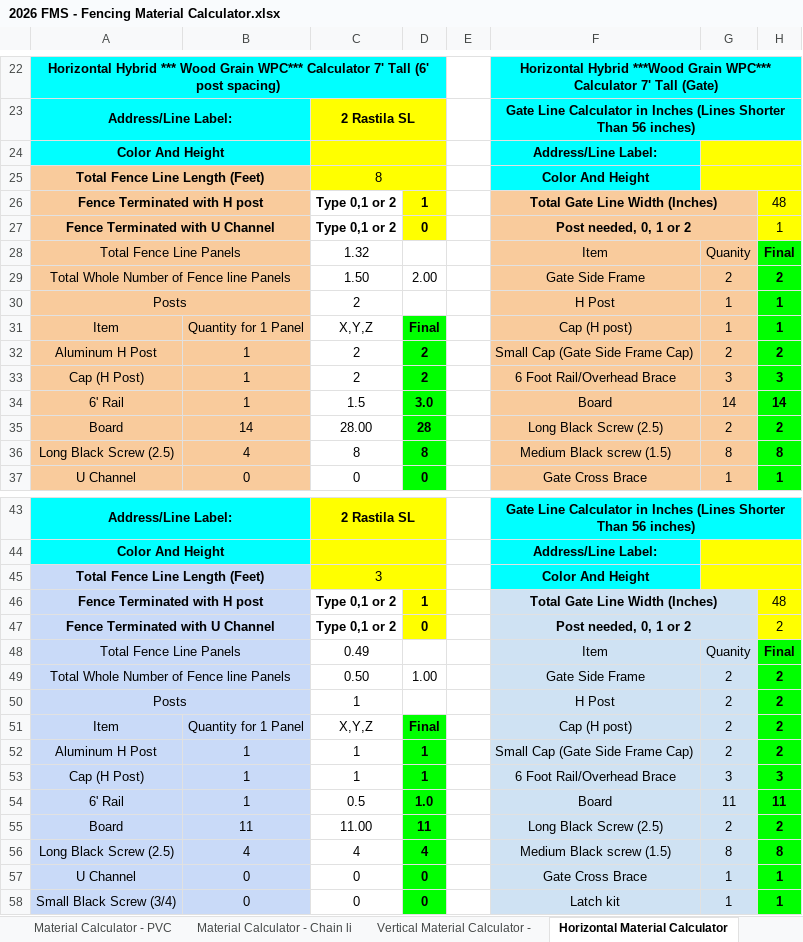
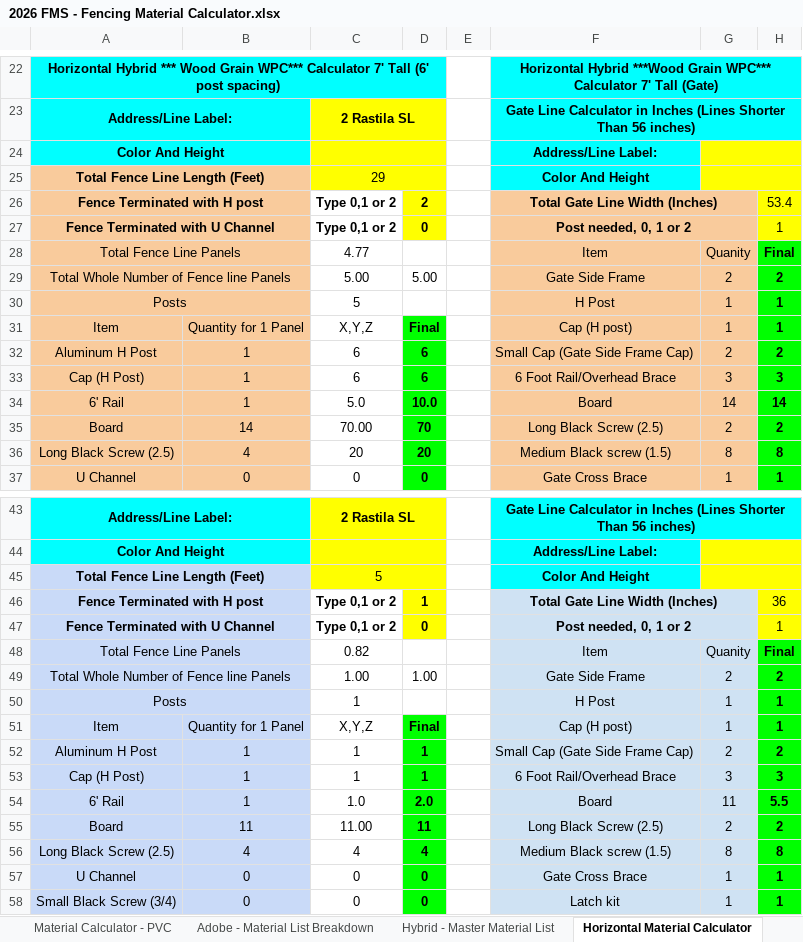
Before and after one commit to matthewbgordon007/quotemyfence, an Excel workbook: docs/2026 FMS - Fencing Material Calculator.xlsx, sheet Horizontal Material Calculator, drawn as a sheet; only a part is shown, gaps mark what is left out; values as stored, in another font and other column widths than the file's, no borders; charts and pictures not drawn; removed rows and columns are numbered as before the commit, all else as after; the diff covers the shown part only; the diff names each change by its address in the sheet, - before the commit and + after, or states it on an @@ line.

```diff
--- a/docs/2026 FMS - Fencing Material Calculator.xlsx (sheet Horizontal Material Calculator)
+++ b/docs/2026 FMS - Fencing Material Calculator.xlsx (sheet Horizontal Material Calculator)
@@ sheet tab hidden: Material Calculator - Chain li @@
@@ sheet tab hidden: Vertical Material Calculator - @@
@@ sheet tab unhidden: Adobe - Material List Breakdown @@
@@ sheet tab unhidden: Hybrid - Master Material List @@
-C25: 8
+C25: 29
-D26: 1
+D26: 2
-H26: 48
+H26: 53.4
-C28: 1.32
+C28: 4.77
-C29: 1.50
+C29: 5.00
-D29: 2.00
+D29: 5.00
-C30: 2
+C30: 5
-C32:C33: 2
+C32:C33: 6
-D32:D33: 2
+D32:D33: 6
-C34: 1.5
+C34: 5.0
-D34: 3.0
+D34: 10.0
-C35: 28.00
+C35: 70.00
-D35: 28
+D35: 70
-C36: 8
+C36: 20
-D36: 8
+D36: 20
-C45: 3
+C45: 5
-H46: 48
+H46: 36
-H47: 2
+H47: 1
-C48: 0.49
+C48: 0.82
-C49: 0.50
+C49: 1.00
-G50: 2
+G50: 1
-H50: 2
+H50: 1
-row 51: Item | Quantity for 1 Panel | X,Y,Z | Final |  | Cap (H post) | 2 | 2
+row 51: Item | Quantity for 1 Panel | X,Y,Z | Final |  | Cap (H post) | 1 | 1
-C54: 0.5
+C54: 1.0
-D54: 1.0
+D54: 2.0
-H54: 11
+H54: 5.5
```
Also changed, not shown: 6 added rows, 6 removed rows and 52 edited cells elsewhere in this sheet, sheet Master Material List, sheet Material Calculator - PVC, other sheet tabs, formulas that keep their value, hidden cells, charts or pictures, 7 other files.
